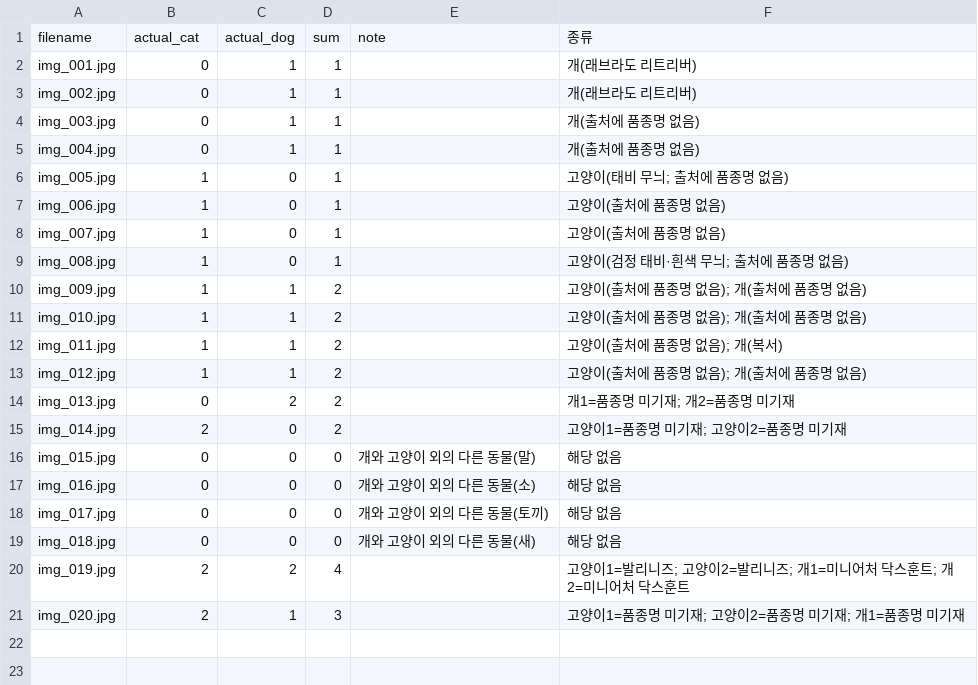
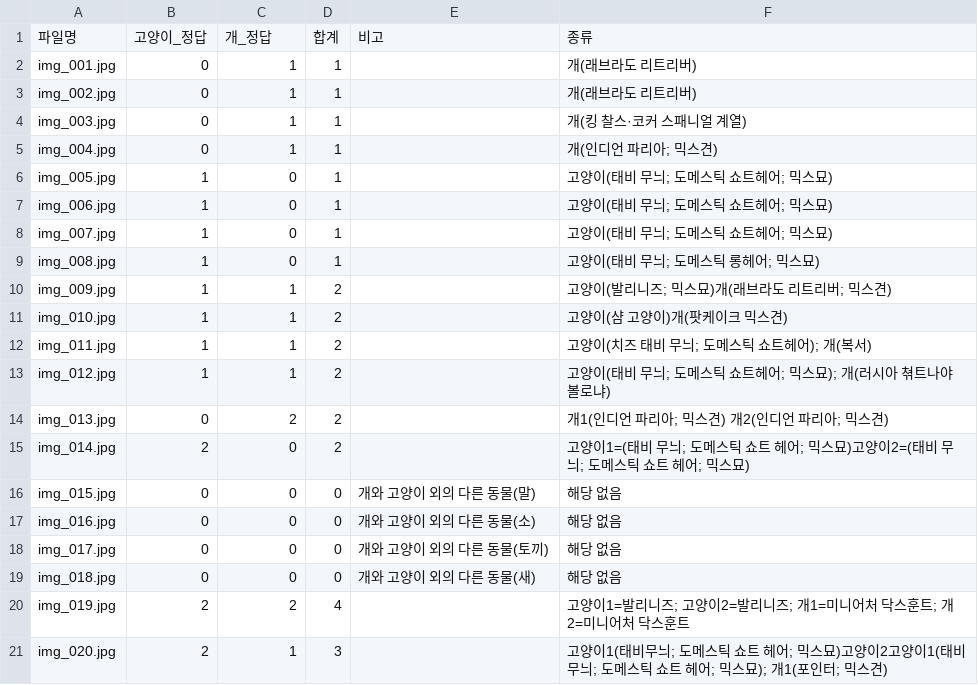
Before and after one commit to judanvy8-netizen/pjt_ACE, a CSV file: data/ground_truth.csv, drawn as a sheet.

```diff
--- a/data/ground_truth.csv
+++ b/data/ground_truth.csv
@@ -1,16 +1,16 @@
-filename,actual_cat,actual_dog,sum,note,종류
+파일명,고양이_정답,개_정답,합계,비고,종류
 img_001.jpg,0,1,1,,개(래브라도 리트리버)
 img_002.jpg,0,1,1,,개(래브라도 리트리버)
-img_003.jpg,0,1,1,,개(출처에 품종명 없음)
-img_004.jpg,0,1,1,,개(출처에 품종명 없음)
-img_005.jpg,1,0,1,,고양이(태비 무늬; 출처에 품종명 없음)
-img_006.jpg,1,0,1,,고양이(출처에 품종명 없음)
-img_007.jpg,1,0,1,,고양이(출처에 품종명 없음)
-img_008.jpg,1,0,1,,고양이(검정 태비·흰색 무늬; 출처에 품종명 없음)
-img_009.jpg,1,1,2,,고양이(출처에 품종명 없음); 개(출처에 품종명 없음)
-img_010.jpg,1,1,2,,고양이(출처에 품종명 없음); 개(출처에 품종명 없음)
-img_011.jpg,1,1,2,,고양이(출처에 품종명 없음); 개(복서)
-img_012.jpg,1,1,2,,고양이(출처에 품종명 없음); 개(출처에 품종명 없음)
-img_013.jpg,0,2,2,,개1=품종명 미기재; 개2=품종명 미기재
-img_014.jpg,2,0,2,,고양이1=품종명 미기재; 고양이2=품종명 미기재
+img_003.jpg,0,1,1,,개(킹 찰스·코커 스패니얼 계열)
+img_004.jpg,0,1,1,,개(인디언 파리아; 믹스견)
+img_005.jpg,1,0,1,,고양이(태비 무늬; 도메스틱 쇼트헤어; 믹스묘)
+img_006.jpg,1,0,1,,고양이(태비 무늬; 도메스틱 쇼트헤어; 믹스묘)
+img_007.jpg,1,0,1,,고양이(태비 무늬; 도메스틱 쇼트헤어; 믹스묘)
+img_008.jpg,1,0,1,,고양이(태비 무늬; 도메스틱 롱헤어; 믹스묘)
+img_009.jpg,1,1,2,,고양이(발리니즈; 믹스묘)개(래브라도 리트리버; 믹스견)
+img_010.jpg,1,1,2,,고양이(샴 고양이)개(팟케이크 믹스견)
+img_011.jpg,1,1,2,,고양이(치즈 태비 무늬; 도메스틱 쇼트헤어); 개(복서)
+img_012.jpg,1,1,2,,고양이(태비 무늬; 도메스틱 쇼트헤어; 믹스묘); 개(러시아 쳒트나야 볼로냐)
+img_013.jpg,0,2,2,,개1(인디언 파리아; 믹스견) 개2(인디언 파리아; 믹스견)
+img_014.jpg,2,0,2,,고양이1=(태비 무늬; 도메스틱 쇼트 헤어; 믹스묘)고양이2=(태비 무늬; 도메스틱 쇼트 헤어; 믹스묘)
 img_015.jpg,0,0,0,개와 고양이 외의 다른 동물(말),해당 없음
@@ -20,2 +20,2 @@ img_018.jpg,0,0,0,개와 고양이 외의 다른 동물(새),해당 없음
 img_019.jpg,2,2,4,,고양이1=발리니즈; 고양이2=발리니즈; 개1=미니어처 닥스훈트; 개2=미니어처 닥스훈트
-img_020.jpg,2,1,3,,고양이1=품종명 미기재; 고양이2=품종명 미기재; 개1=품종명 미기재
+img_020.jpg,2,1,3,,고양이1(태비무늬; 도메스틱 쇼트 헤어; 믹스묘)고양이2고양이1(태비무늬; 도메스틱 쇼트 헤어; 믹스묘); 개1(포인터; 믹스견)
```
Also changed, not shown: test_cases.csv, 9 other files.
